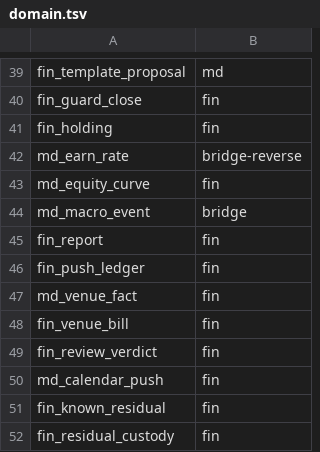
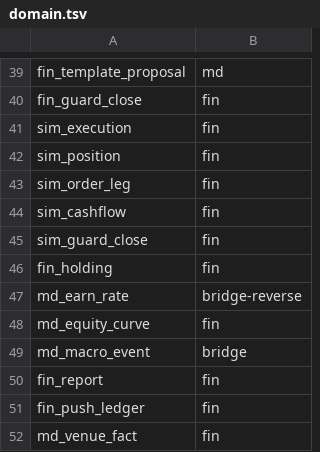
Before and after one commit to myfxlogs/o, a TSV file: migrations/domain.tsv, drawn as a sheet; only a part is shown, gaps mark what is left out; the shorter side is filled out with more unchanged rows; the diff names each change by its address in the sheet, - before the commit and + after, or states it on an @@ line.

Commit message:
[角色:施工][T-0489] simvenue 仓写径分域根修（径A）——sim 仓五表镜像+写径显式域钉+推送 sim/live 标
根因：simdrill/simvenue 与真户共用 fin_* 写径（无域界即无防——非漏滤是结构性混域）。
修法：findom 域钉（闭集+Must panic）+三 Runner 域参+dcdexec Dom fail-closed+
sim_* 五表镜像（fin_0147）+ledger sim 拍只 settle+EventPush 双域标记。
红桩：domain_test.go（fin 五面零新增+postmortem 零立案）+TestEventPushDomainTag——修前实证红。
坑处置:条目已入库 docs/工程经验库/条目/sim-venue-shared-fin-write-path.md

```diff
--- a/migrations/domain.tsv
+++ b/migrations/domain.tsv
+row 41: sim_execution | fin
+row 42: sim_position | fin
+row 43: sim_order_leg | fin
+row 44: sim_cashflow | fin
+row 45: sim_guard_close | fin
```
Also changed, not shown: 33 other files.
